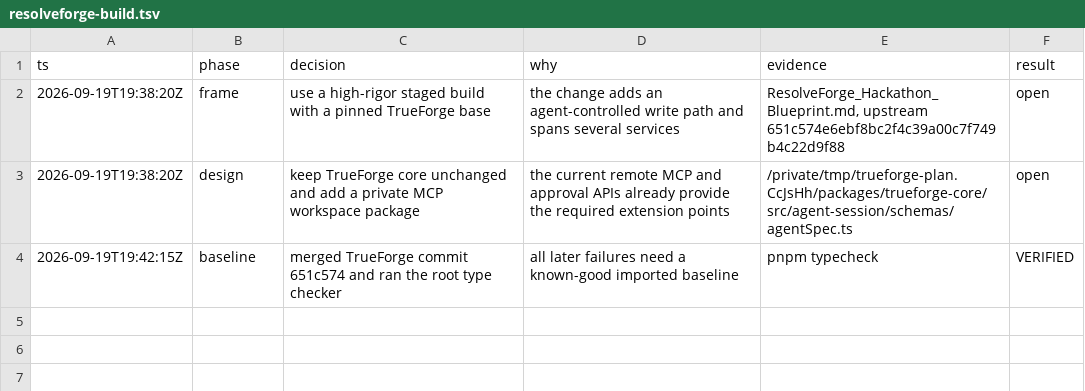
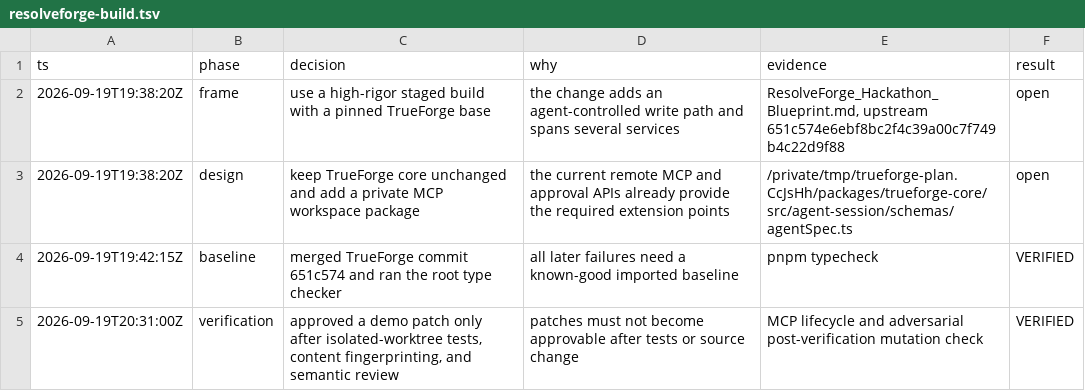
Before and after one commit to Tharun1850/ResolveForge, a TSV file: .audit/resolveforge-build.tsv, drawn as a sheet.

Commit message:
Record ResolveForge verification evidence

```diff
--- a/.audit/resolveforge-build.tsv
+++ b/.audit/resolveforge-build.tsv
@@ -4 +4,2 @@ ts	phase	decision	why	evidence	result
 2026-09-19T19:42:15Z	baseline	merged TrueForge commit 651c574 and ran the root type checker	all later failures need a known-good imported baseline	pnpm typecheck	VERIFIED
+2026-09-19T20:31:00Z	verification	approved a demo patch only after isolated-worktree tests, content fingerprinting, and semantic review	patches must not become approvable after tests or source change	MCP lifecycle and adversarial post-verification mutation check	VERIFIED
```
Also changed, not shown: 1 other file.
